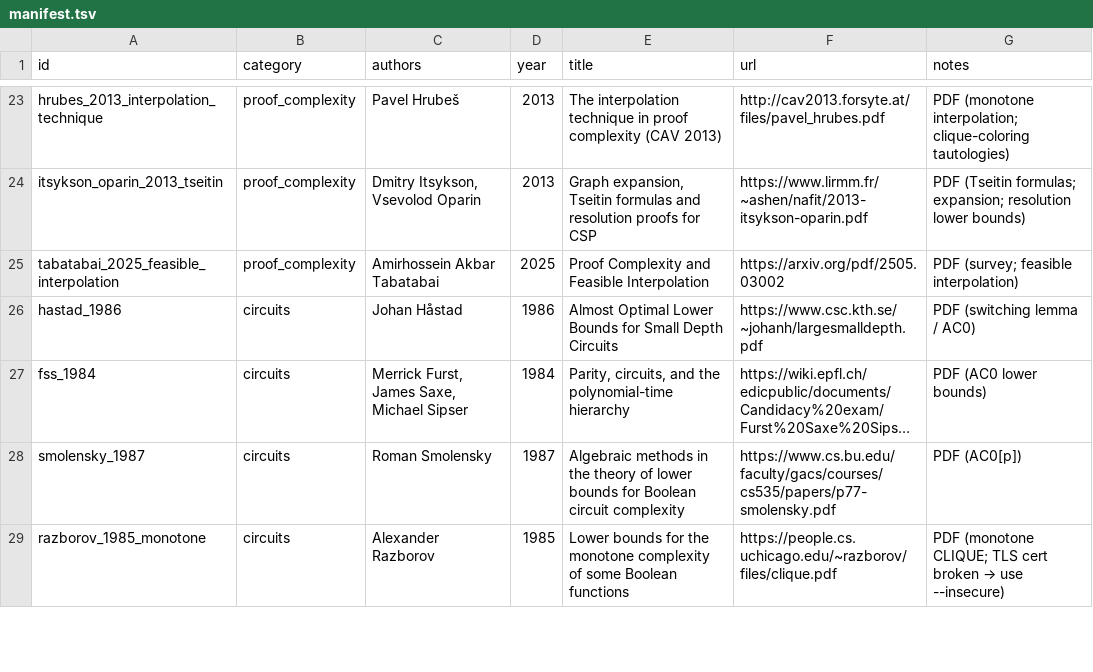
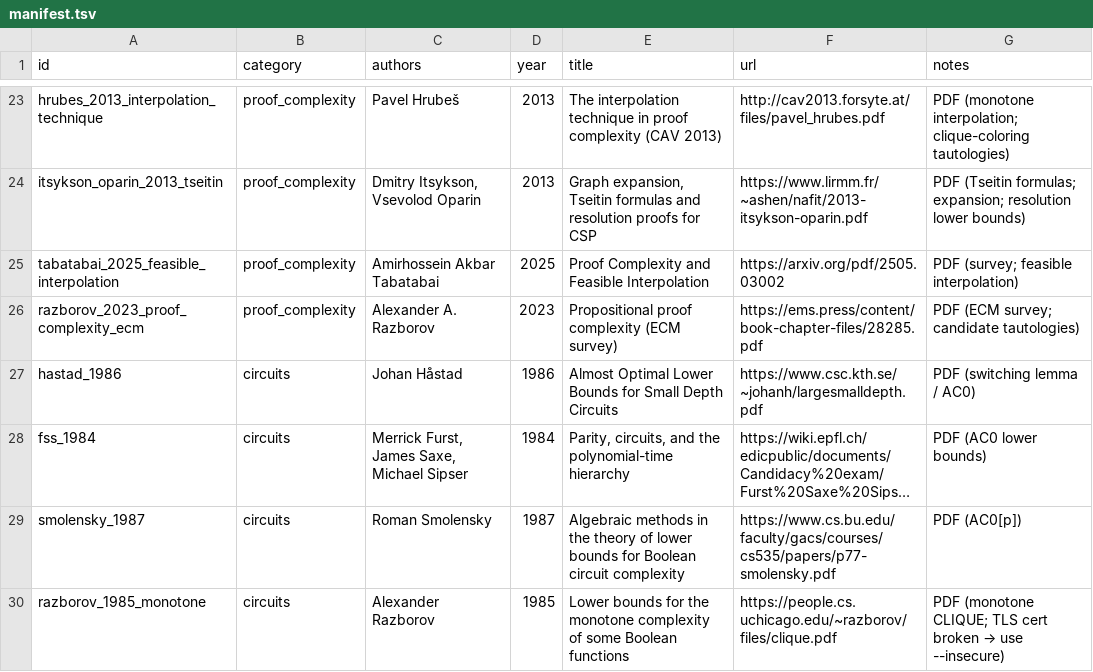
Before and after one commit to Xopoko/Experiment-26_P_vs_NP, a TSV file: resources/manifest.tsv, drawn as a sheet; only a part is shown, gaps mark what is left out; long unchanged cells end in …; the diff names each change by its address in the sheet, - before the commit and + after, or states it on an @@ line.

Commit message:
Add Razborov ECM survey reference

```diff
--- a/resources/manifest.tsv
+++ b/resources/manifest.tsv
+row 26: razborov_2023_proof_complexity_ecm | proof_complexity | Alexander A. Razborov | 2023 | Propositional proof complexity (ECM survey) | https://ems.press/content/book-chapter-files/28285.pdf | PDF (ECM survey; candidate tautologies)
```
Also changed, not shown: 2 other files.
